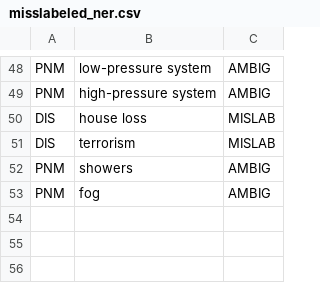
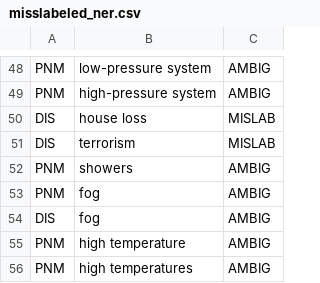
Before and after one commit to callebalik/EasyNER, a CSV file: dictionaries/misslabeled_ner.csv, drawn as a sheet; only a part is shown, gaps mark what is left out; the diff names each change by its address in the sheet, - before the commit and + after, or states it on an @@ line.

Commit message:
FEAT: Update misslabeled_ner.csv to include additional entries for 'fog' and 'high temperature'

```diff
--- a/dictionaries/misslabeled_ner.csv
+++ b/dictionaries/misslabeled_ner.csv
+row 54: DIS | fog | AMBIG
+row 55: PNM | high temperature | AMBIG
+row 56: PNM | high temperatures | AMBIG
```
